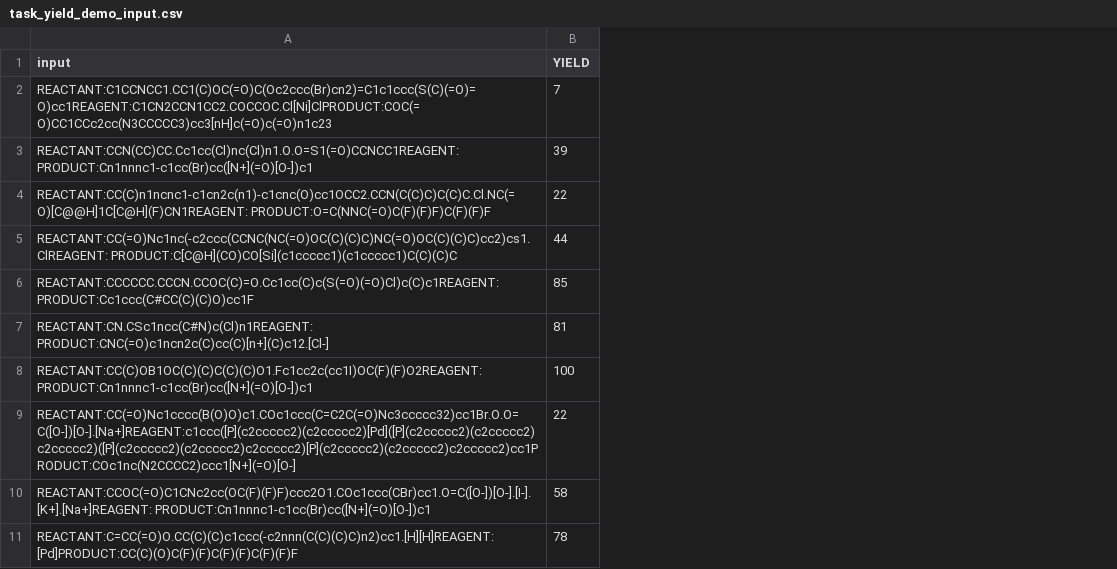
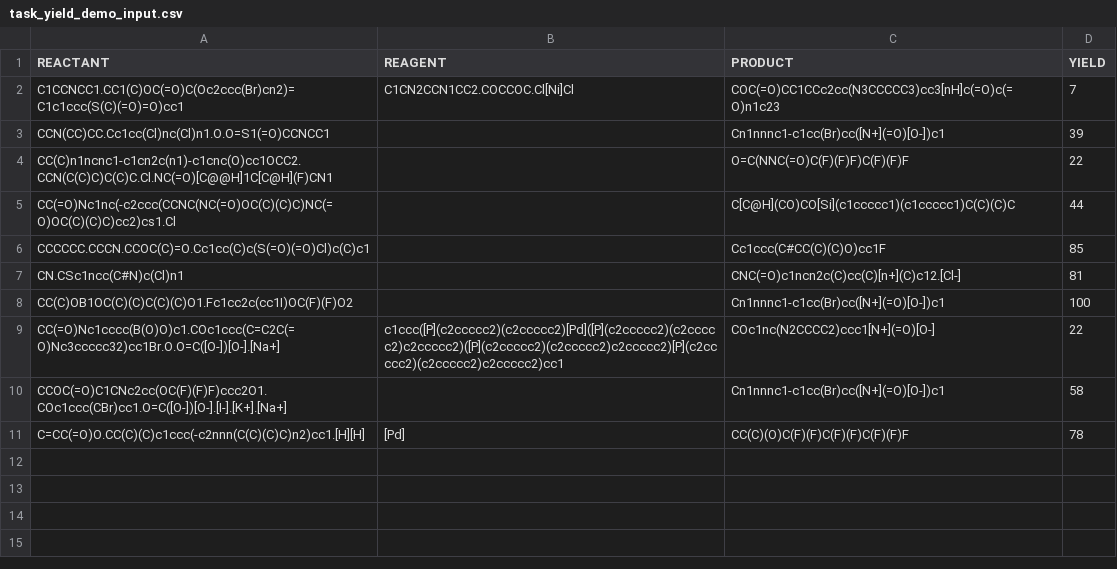
Before and after one commit to sagawatatsuya/ReactionT5v2, a CSV file: data/task_yield_demo_input.csv, drawn as a sheet; removed rows and columns are numbered as before the commit, all else as after; the diff names each change by its address in the sheet, - before the commit and + after, or states it on an @@ line.

Commit message:
update demo data

```diff
--- a/data/task_yield_demo_input.csv
+++ b/data/task_yield_demo_input.csv
-column A (input), rows 2-11: REACTANT:C1CCNCC1.CC1(C)OC(=O)C(Oc2ccc(Br)cn2)=C1c1ccc(S(C)(=O)=O)cc1REAGENT:C1CN2CCN1CC2.COCCOC.Cl[Ni]ClPRODUCT:COC(=O)CC1CCc2cc(N3CCCCC3)cc3[nH]c(=O)c(=O)n1c23 | REACTANT:CCN(CC)CC.Cc1cc(Cl)nc(Cl)n1.O.O=S1(=O)CCNCC1REAGENT: PRODUCT:Cn1nnnc1-c1cc(Br)cc([N+](=O)[O-])c1 | REACTANT:CC(C)n1ncnc1-c1cn2c(n1)-c1cnc(O)cc1OCC2.CCN(C(C)C)C(C)C.Cl.NC(=O)[C@@H]1C[C@H](F)CN1REAGENT: PRODUCT:O=C(NNC(=O)C(F)(F)F)C(F)(F)F | REACTANT:CC(=O)Nc1nc(-c2ccc(CCNC(NC(=O)OC(C)(C)C)NC(=O)OC(C)(C)C)cc2)cs1.ClREAGENT: PRODUCT:C[C@H](CO)CO[Si](c1ccccc1)(c1ccccc1)C(C)(C)C | REACTANT:CCCCCC.CCCN.CCOC(C)=O.Cc1cc(C)c(S(=O)(=O)Cl)c(C)c1REAGENT: PRODUCT:Cc1ccc(C#CC(C)(C)O)cc1F | REACTANT:CN.CSc1ncc(C#N)c(Cl)n1REAGENT: PRODUCT:CNC(=O)c1ncn2c(C)cc(C)[n+](C)c12.[Cl-] | REACTANT:CC(C)OB1OC(C)(C)C(C)(C)O1.Fc1cc2c(cc1I)OC(F)(F)O2REAGENT: PRODUCT:Cn1nnnc1-c1cc(Br)cc([N+](=O)[O-])c1 | REACTANT:CC(=O)Nc1cccc(B(O)O)c1.COc1ccc(C=C2C(=O)Nc3ccccc32)cc1Br.O.O=C([O-])[O-].[Na+]REAGENT:c1ccc([P](c2ccccc2)(c2ccccc2)[Pd]([P](c2ccccc2)(c2ccccc2)c2ccccc2)([P](c2ccccc2)(c2ccccc2)c2ccccc2)[P](c2ccccc2)(c2ccccc2)c2ccccc2)cc1PRODUCT:COc1nc(N2CCCC2)ccc1[N+](=O)[O-] | REACTANT:CCOC(=O)C1CNc2cc(OC(F)(F)F)ccc2O1.COc1ccc(CBr)cc1.O=C([O-])[O-].[I-].[K+].[Na+]REAGENT: PRODUCT:Cn1nnnc1-c1cc(Br)cc([N+](=O)[O-])c1 | REACTANT:C=CC(=O)O.CC(C)(C)c1ccc(-c2nnn(C(C)(C)C)n2)cc1.[H][H]REAGENT:[Pd]PRODUCT:CC(C)(O)C(F)(F)C(F)(F)C(F)(F)F
+column A (REACTANT), rows 2-11: C1CCNCC1.CC1(C)OC(=O)C(Oc2ccc(Br)cn2)=C1c1ccc(S(C)(=O)=O)cc1 | CCN(CC)CC.Cc1cc(Cl)nc(Cl)n1.O.O=S1(=O)CCNCC1 | CC(C)n1ncnc1-c1cn2c(n1)-c1cnc(O)cc1OCC2.CCN(C(C)C)C(C)C.Cl.NC(=O)[C@@H]1C[C@H](F)CN1 | CC(=O)Nc1nc(-c2ccc(CCNC(NC(=O)OC(C)(C)C)NC(=O)OC(C)(C)C)cc2)cs1.Cl | CCCCCC.CCCN.CCOC(C)=O.Cc1cc(C)c(S(=O)(=O)Cl)c(C)c1 | CN.CSc1ncc(C#N)c(Cl)n1 | CC(C)OB1OC(C)(C)C(C)(C)O1.Fc1cc2c(cc1I)OC(F)(F)O2 | CC(=O)Nc1cccc(B(O)O)c1.COc1ccc(C=C2C(=O)Nc3ccccc32)cc1Br.O.O=C([O-])[O-].[Na+] | CCOC(=O)C1CNc2cc(OC(F)(F)F)ccc2O1.COc1ccc(CBr)cc1.O=C([O-])[O-].[I-].[K+].[Na+] | C=CC(=O)O.CC(C)(C)c1ccc(-c2nnn(C(C)(C)C)n2)cc1.[H][H]
+column B (REAGENT), rows 2-11: C1CN2CCN1CC2.COCCOC.Cl[Ni]Cl |  |  |  |  |  |  | c1ccc([P](c2ccccc2)(c2ccccc2)[Pd]([P](c2ccccc2)(c2ccccc2)c2ccccc2)([P](c2ccccc2)(c2ccccc2)c2ccccc2)[P](c2ccccc2)(c2ccccc2)c2ccccc2)cc1 |  | [Pd]
+column C (PRODUCT), rows 2-11: COC(=O)CC1CCc2cc(N3CCCCC3)cc3[nH]c(=O)c(=O)n1c23 | Cn1nnnc1-c1cc(Br)cc([N+](=O)[O-])c1 | O=C(NNC(=O)C(F)(F)F)C(F)(F)F | C[C@H](CO)CO[Si](c1ccccc1)(c1ccccc1)C(C)(C)C | Cc1ccc(C#CC(C)(C)O)cc1F | CNC(=O)c1ncn2c(C)cc(C)[n+](C)c12.[Cl-] | Cn1nnnc1-c1cc(Br)cc([N+](=O)[O-])c1 | COc1nc(N2CCCC2)ccc1[N+](=O)[O-] | Cn1nnnc1-c1cc(Br)cc([N+](=O)[O-])c1 | CC(C)(O)C(F)(F)C(F)(F)C(F)(F)F
```
Also changed, not shown: data/task_forward_demo_input.csv, data/task_retrosynthesis_demo_input.csv.
